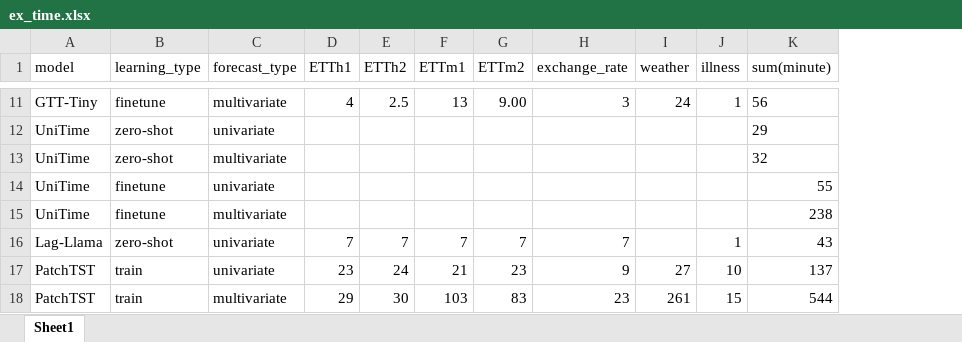
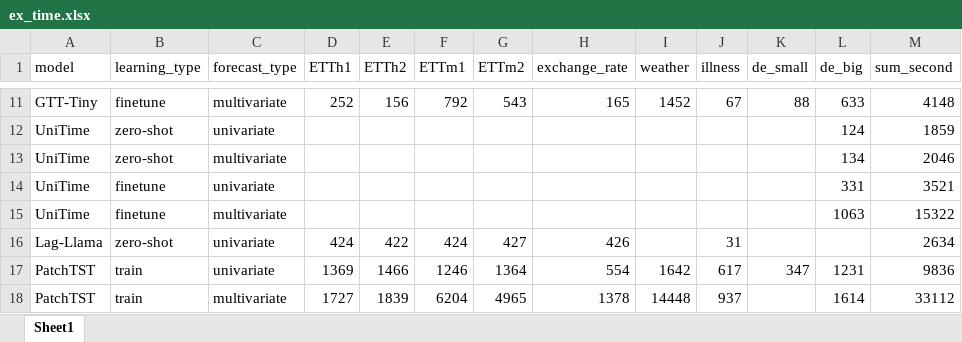
Before and after one commit to m6129/VKR, an Excel workbook: Experiment_results/xlsx_format/ex_time.xlsx, sheet Sheet1, drawn as a sheet; only a part is shown, gaps mark what is left out; values as stored, in another font and other column widths than the file's, no borders; removed rows and columns are numbered as before the commit, all else as after; the diff covers the shown part only; the diff names each change by its address in the sheet, - before the commit and + after, or states it on an @@ line.

```diff
--- a/Experiment_results/xlsx_format/ex_time.xlsx (sheet Sheet1)
+++ b/Experiment_results/xlsx_format/ex_time.xlsx (sheet Sheet1)
-column K (sum(minute)), rows 11-18: 56 | 29 | 32 | 55 | 238 | 43 | 137 | 544
+column K (de_small), rows 11-17: 88 |  |  |  |  |  | 347
+column L (de_big), rows 11-18: 633 | 124 | 134 | 331 | 1063 |  | 1231 | 1614
+column M (sum_second), rows 11-18: 4148 | 1859 | 2046 | 3521 | 15322 | 2634 | 9836 | 33112
-D11 (ETTh1): 4
+D11 (ETTh1): 252
-E11 (ETTh2): 2.5
+E11 (ETTh2): 156
-F11 (ETTm1): 13
+F11 (ETTm1): 792
-G11 (ETTm2): 9.00
+G11 (ETTm2): 543
-H11 (exchange_rate): 3
+H11 (exchange_rate): 165
-I11 (weather): 24
+I11 (weather): 1452
-J11 (illness): 1
+J11 (illness): 67
-D16 (ETTh1): 7
+D16 (ETTh1): 424
-E16 (ETTh2): 7
+E16 (ETTh2): 422
-F16 (ETTm1): 7
+F16 (ETTm1): 424
-G16 (ETTm2): 7
+G16 (ETTm2): 427
-H16 (exchange_rate): 7
+H16 (exchange_rate): 426
-J16 (illness): 1
+J16 (illness): 31
-D17 (ETTh1): 23
+D17 (ETTh1): 1369
-E17 (ETTh2): 24
+E17 (ETTh2): 1466
-F17 (ETTm1): 21
+F17 (ETTm1): 1246
-G17 (ETTm2): 23
+G17 (ETTm2): 1364
-H17 (exchange_rate): 9
+H17 (exchange_rate): 554
-I17 (weather): 27
+I17 (weather): 1642
-J17 (illness): 10
+J17 (illness): 617
-D18 (ETTh1): 29
+D18 (ETTh1): 1727
-E18 (ETTh2): 30
+E18 (ETTh2): 1839
-F18 (ETTm1): 103
+F18 (ETTm1): 6204
-G18 (ETTm2): 83
+G18 (ETTm2): 4965
-H18 (exchange_rate): 23
+H18 (exchange_rate): 1378
-I18 (weather): 261
+I18 (weather): 14448
-J18 (illness): 15
+J18 (illness): 937
```
Also changed, not shown: 5 added rows, 1 removed row and 78 edited cells elsewhere in this sheet, Experiment_results/xlsx_format/ex_multi.xlsx, Experiment_results/xlsx_format/ex_uni.xlsx, 16 other files.
